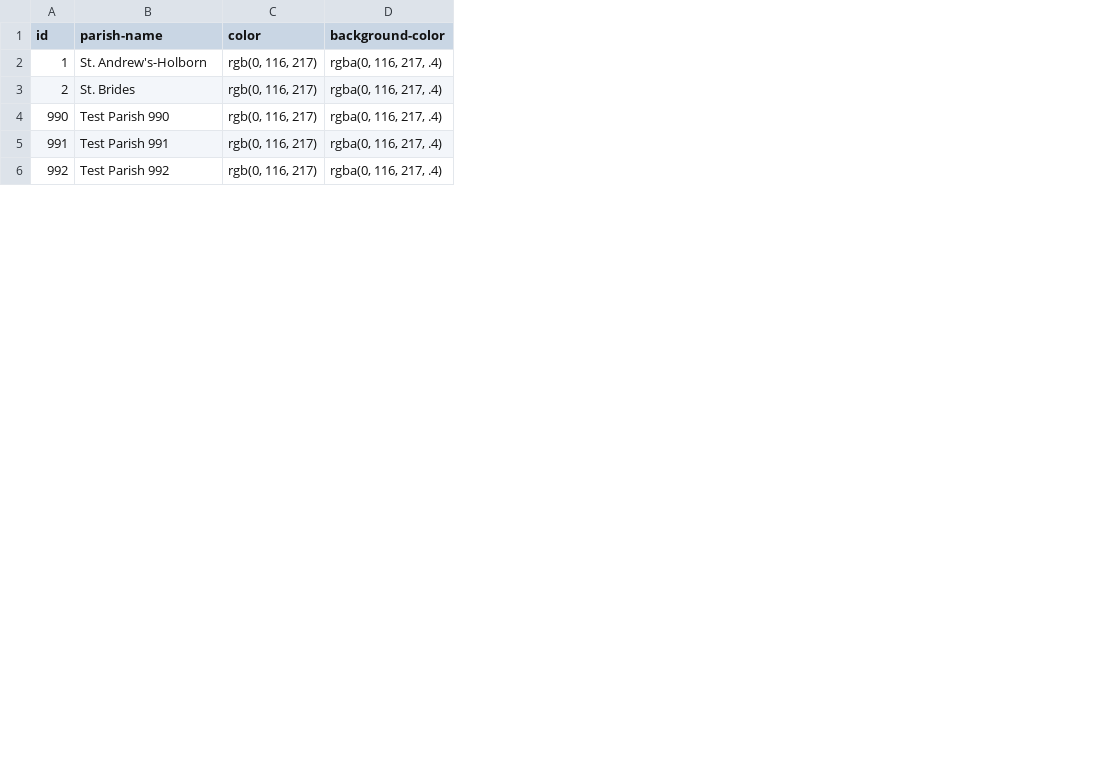
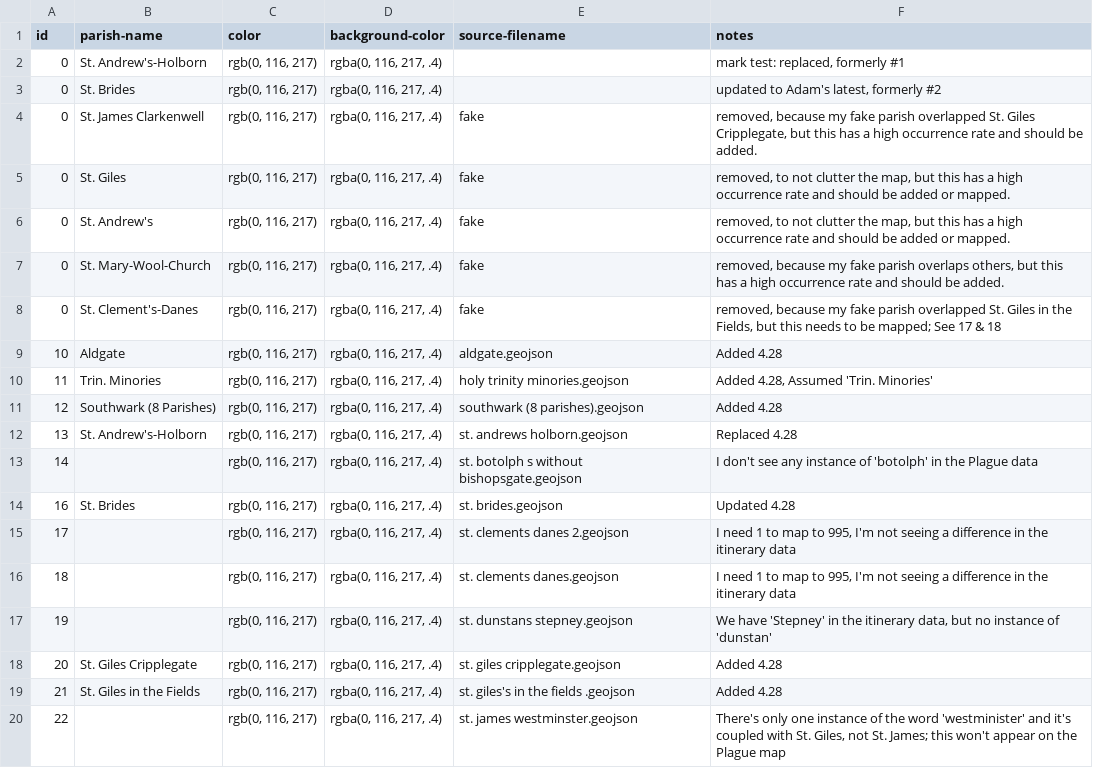
Before and after one commit to hofstra/itinerary, a CSV file: _source/_data/parishes.csv, drawn as a sheet; only a part is shown; addresses are those after the commit; the diff covers the shown part only; the diff names each change by its address in the sheet, - before the commit and + after, or states it on an @@ line.

Commit message:
Added a number of parishes per Adam's data.

```diff
--- a/_source/_data/parishes.csv
+++ b/_source/_data/parishes.csv
+column E (source-filename), row 11: southwark (8 parishes).geojson; row 14: st. brides.geojson; row 18: st. giles cripplegate.geojson
+column F (notes), rows 2-3: mark test: replaced, formerly #1 | updated to Adam's latest, formerly #2; row 11: Added 4.28; row 14: Updated 4.28; row 18: Added 4.28
-A2 (id): 1
+A2 (id): 0
-A3 (id): 2
+A3 (id): 0
+row 4: 0 | St. James Clarkenwell | rgb(0, 116, 217) | rgba(0, 116, 217, .4) | fake | removed, because my fake parish overlapped St. Giles Cripplegate, but this has a high occurrence rate and should be added.
+row 5: 0 | St. Giles | rgb(0, 116, 217) | rgba(0, 116, 217, .4) | fake | removed, to not clutter the map, but this has a high occurrence rate and should be added or mapped.
+row 6: 0 | St. Andrew's | rgb(0, 116, 217) | rgba(0, 116, 217, .4) | fake | removed, to not clutter the map, but this has a high occurrence rate and should be added or mapped.
+row 7: 0 | St. Mary-Wool-Church | rgb(0, 116, 217) | rgba(0, 116, 217, .4) | fake | removed, because my fake parish overlaps others, but this has a high occurrence rate and should be added.
+row 8: 0 | St. Clement's-Danes | rgb(0, 116, 217) | rgba(0, 116, 217, .4) | fake | removed, because my fake parish overlapped St. Giles in the Fields, but this needs to be mapped; See 17 & 18
+row 9: 10 | Aldgate | rgb(0, 116, 217) | rgba(0, 116, 217, .4) | aldgate.geojson | Added 4.28
+row 10: 11 | Trin. Minories | rgb(0, 116, 217) | rgba(0, 116, 217, .4) | holy trinity minories.geojson | Added 4.28, Assumed 'Trin. Minories'
-A11 (id): 990
+A11 (id): 12
-B11 (parish-name): Test Parish 990
+B11 (parish-name): Southwark (8 Parishes)
+row 12: 13 | St. Andrew's-Holborn | rgb(0, 116, 217) | rgba(0, 116, 217, .4) | st. andrews holborn.geojson | Replaced 4.28
+row 13: 14 |  | rgb(0, 116, 217) | rgba(0, 116, 217, .4) | st. botolph s without bishopsgate.geojson | I don't see any instance of 'botolph' in the Plague data
-A14 (id): 991
+A14 (id): 16
-B14 (parish-name): Test Parish 991
+B14 (parish-name): St. Brides
+row 15: 17 |  | rgb(0, 116, 217) | rgba(0, 116, 217, .4) | st. clements danes 2.geojson | I need 1 to map to 995, I'm not seeing a difference in the itinerary data
+row 16: 18 |  | rgb(0, 116, 217) | rgba(0, 116, 217, .4) | st. clements danes.geojson | I need 1 to map to 995, I'm not seeing a difference in the itinerary data
+row 17: 19 |  | rgb(0, 116, 217) | rgba(0, 116, 217, .4) | st. dunstans stepney.geojson | We have 'Stepney' in the itinerary data, but no instance of 'dunstan'
-A18 (id): 992
+A18 (id): 20
-B18 (parish-name): Test Parish 992
+B18 (parish-name): St. Giles Cripplegate
+row 19: 21 | St. Giles in the Fields | rgb(0, 116, 217) | rgba(0, 116, 217, .4) | st. giles's in the fields .geojson | Added 4.28
+row 20: 22 |  | rgb(0, 116, 217) | rgba(0, 116, 217, .4) | st. james westminster.geojson | There's only one instance of the word 'westminister' and it's coupled with St. Giles, not St. James; this won't appear on the Plague map
```
Also changed, not shown: 5 added rows and 6 edited cells elsewhere in this file, _source/_data/a-frightful-number-plague.csv, 27 other files.
